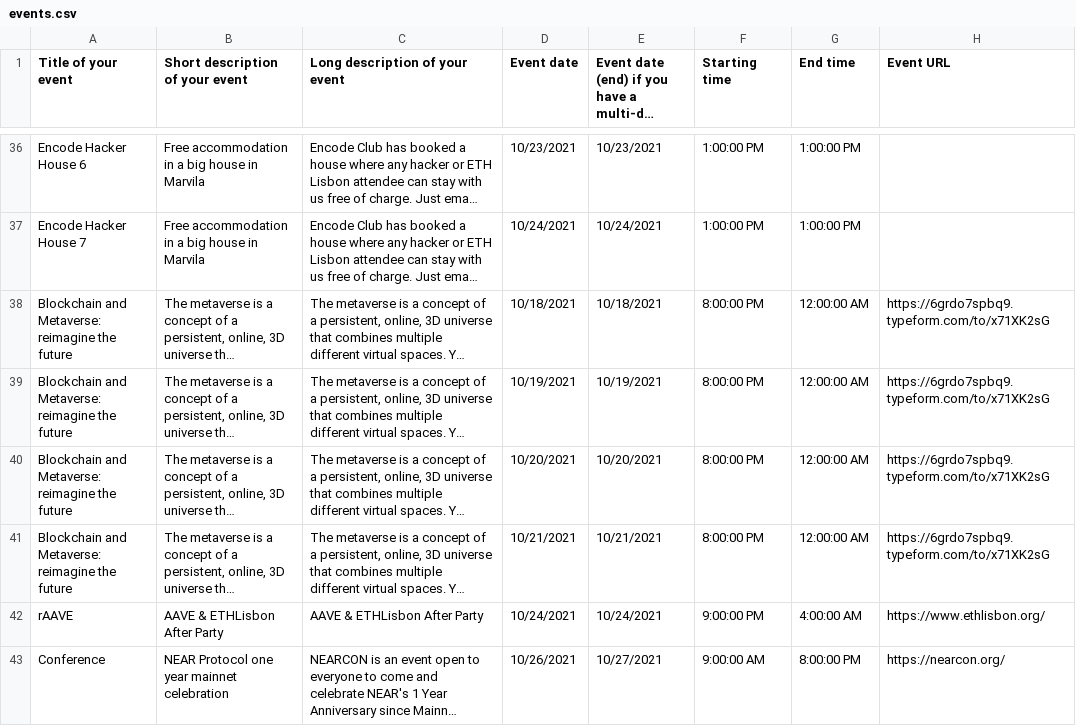
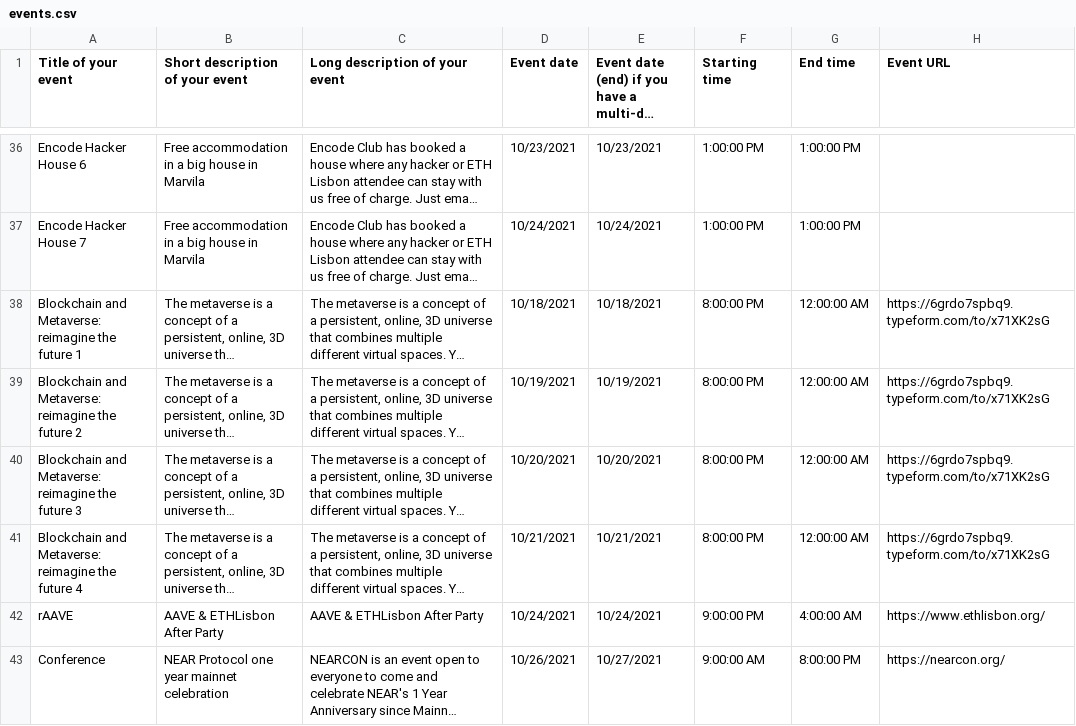
Before and after one commit to otherplane/lisbon-blockchain-week, a CSV file: events.csv, drawn as a sheet; only a part is shown, gaps mark what is left out; long unchanged cells end in …; the diff names each change by its address in the sheet, - before the commit and + after, or states it on an @@ line.

Commit message:
update event list

```diff
--- a/events.csv
+++ b/events.csv
-A38 (Title of your event): …the future
+A38 (Title of your event): …the future 1
-A39 (Title of your event): …the future
+A39 (Title of your event): …the future 2
-A40 (Title of your event): …the future
+A40 (Title of your event): …the future 3
-A41 (Title of your event): …the future
+A41 (Title of your event): …the future 4
```
